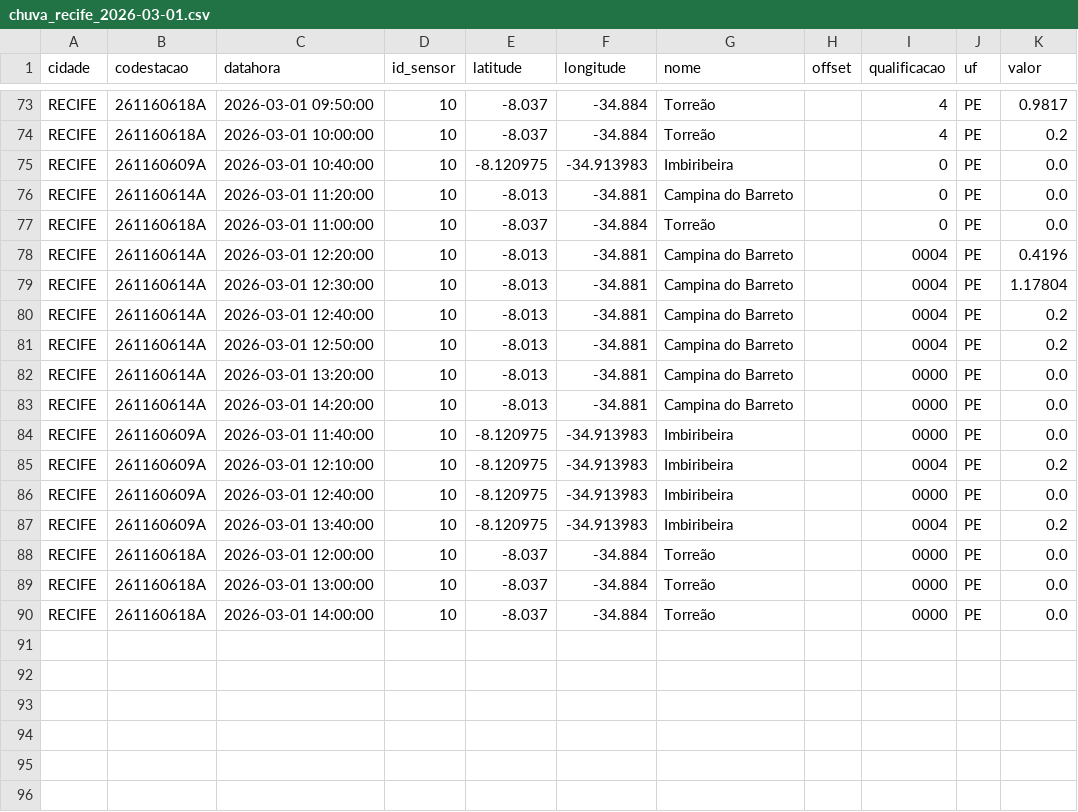
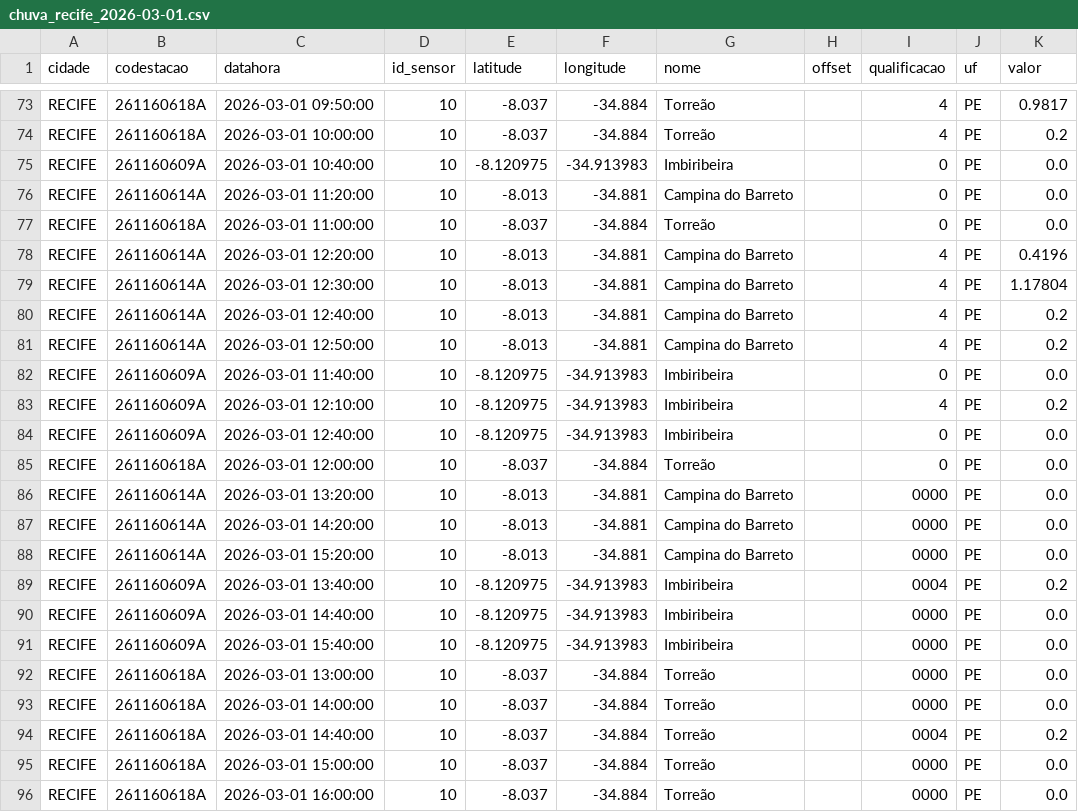
Before and after one commit to RafaellaB/risco-hoje, a CSV file: chuva_recife_2026-03-01.csv, drawn as a sheet; only a part is shown, gaps mark what is left out.

```diff
--- a/chuva_recife_2026-03-01.csv
+++ b/chuva_recife_2026-03-01.csv
@@ -77,14 +77,20 @@ RECIFE,261160614A,2026-03-01 11:20:00,10,-8.013,-34.881,Campina do Barreto,,0,PE
 RECIFE,261160618A,2026-03-01 11:00:00,10,-8.037,-34.884,Torreão,,0,PE,0.0
-RECIFE,261160614A,2026-03-01 12:20:00,10,-8.013,-34.881,Campina do Barreto,,0004,PE,0.4196
-RECIFE,261160614A,2026-03-01 12:30:00,10,-8.013,-34.881,Campina do Barreto,,0004,PE,1.17804
-RECIFE,261160614A,2026-03-01 12:40:00,10,-8.013,-34.881,Campina do Barreto,,0004,PE,0.2
-RECIFE,261160614A,2026-03-01 12:50:00,10,-8.013,-34.881,Campina do Barreto,,0004,PE,0.2
+RECIFE,261160614A,2026-03-01 12:20:00,10,-8.013,-34.881,Campina do Barreto,,4,PE,0.4196
+RECIFE,261160614A,2026-03-01 12:30:00,10,-8.013,-34.881,Campina do Barreto,,4,PE,1.17804
+RECIFE,261160614A,2026-03-01 12:40:00,10,-8.013,-34.881,Campina do Barreto,,4,PE,0.2
+RECIFE,261160614A,2026-03-01 12:50:00,10,-8.013,-34.881,Campina do Barreto,,4,PE,0.2
+RECIFE,261160609A,2026-03-01 11:40:00,10,-8.120975,-34.913983,Imbiribeira,,0,PE,0.0
+RECIFE,261160609A,2026-03-01 12:10:00,10,-8.120975,-34.913983,Imbiribeira,,4,PE,0.2
+RECIFE,261160609A,2026-03-01 12:40:00,10,-8.120975,-34.913983,Imbiribeira,,0,PE,0.0
+RECIFE,261160618A,2026-03-01 12:00:00,10,-8.037,-34.884,Torreão,,0,PE,0.0
 RECIFE,261160614A,2026-03-01 13:20:00,10,-8.013,-34.881,Campina do Barreto,,0000,PE,0.0
 RECIFE,261160614A,2026-03-01 14:20:00,10,-8.013,-34.881,Campina do Barreto,,0000,PE,0.0
-RECIFE,261160609A,2026-03-01 11:40:00,10,-8.120975,-34.913983,Imbiribeira,,0000,PE,0.0
-RECIFE,261160609A,2026-03-01 12:10:00,10,-8.120975,-34.913983,Imbiribeira,,0004,PE,0.2
-RECIFE,261160609A,2026-03-01 12:40:00,10,-8.120975,-34.913983,Imbiribeira,,0000,PE,0.0
+RECIFE,261160614A,2026-03-01 15:20:00,10,-8.013,-34.881,Campina do Barreto,,0000,PE,0.0
 RECIFE,261160609A,2026-03-01 13:40:00,10,-8.120975,-34.913983,Imbiribeira,,0004,PE,0.2
-RECIFE,261160618A,2026-03-01 12:00:00,10,-8.037,-34.884,Torreão,,0000,PE,0.0
+RECIFE,261160609A,2026-03-01 14:40:00,10,-8.120975,-34.913983,Imbiribeira,,0000,PE,0.0
+RECIFE,261160609A,2026-03-01 15:40:00,10,-8.120975,-34.913983,Imbiribeira,,0000,PE,0.0
 RECIFE,261160618A,2026-03-01 13:00:00,10,-8.037,-34.884,Torreão,,0000,PE,0.0
 RECIFE,261160618A,2026-03-01 14:00:00,10,-8.037,-34.884,Torreão,,0000,PE,0.0
+RECIFE,261160618A,2026-03-01 14:40:00,10,-8.037,-34.884,Torreão,,0004,PE,0.2
+RECIFE,261160618A,2026-03-01 15:00:00,10,-8.037,-34.884,Torreão,,0000,PE,0.0
+RECIFE,261160618A,2026-03-01 16:00:00,10,-8.037,-34.884,Torreão,,0000,PE,0.0
```
